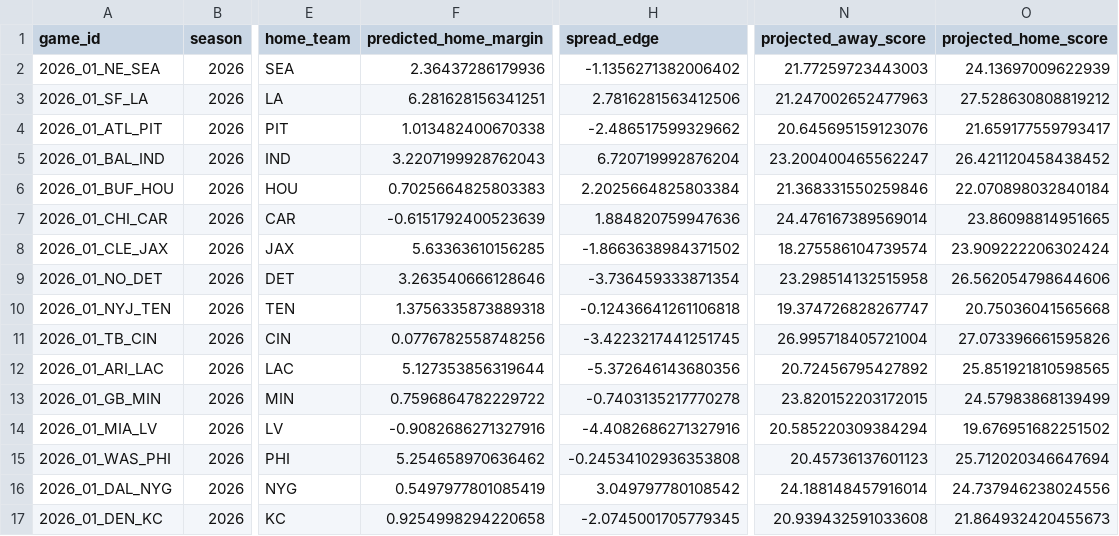
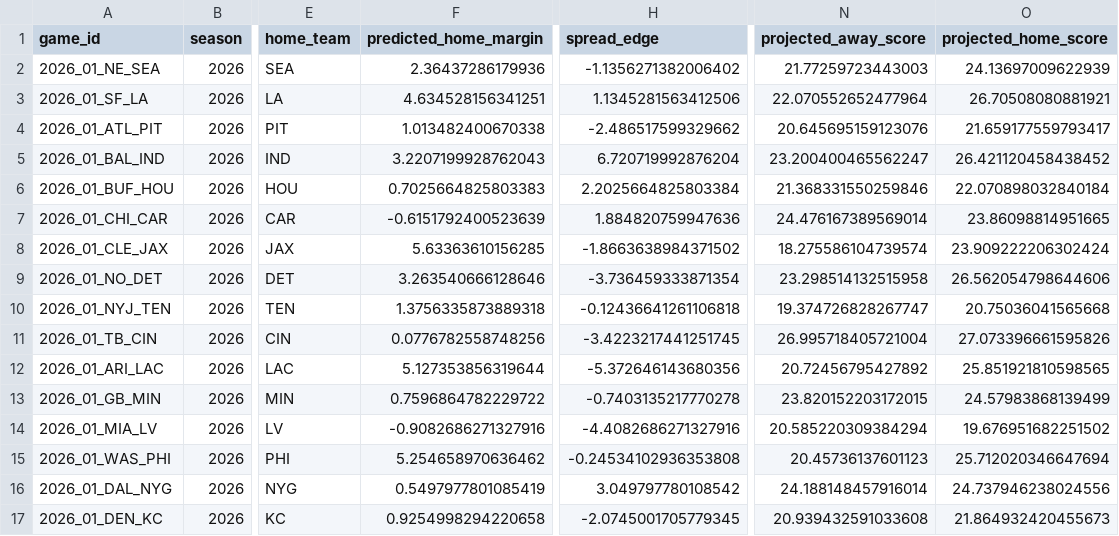
Before and after one commit to ikert4o17/Oak-NFL-Model, a CSV file: data/predictions/oak_2026_week_1.csv, drawn as a sheet; only a part is shown, gaps mark what is left out; the diff names each change by its address in the sheet, - before the commit and + after, or states it on an @@ line.

Commit message:
Audit and correct frozen Week 1 neutral-site card (#35)
* Keep Survivor synchronized on Pages rebuilds

* Audit Week 1 neutral-site card correction

* Correct frozen Week 1 neutral-site projection

* Document frozen card correction records

* Validate audited Week 1 neutral-site correction

```diff
--- a/data/predictions/oak_2026_week_1.csv
+++ b/data/predictions/oak_2026_week_1.csv
-F3 (predicted_home_margin): 6.281628156341251
+F3 (predicted_home_margin): 4.634528156341251
-H3 (spread_edge): 2.7816281563412506
+H3 (spread_edge): 1.1345281563412506
-N3 (projected_away_score): 21.247002652477963
+N3 (projected_away_score): 22.070552652477964
-O3 (projected_home_score): 27.528630808819212
+O3 (projected_home_score): 26.70508080881921
```
Also changed, not shown: 4 other files.
